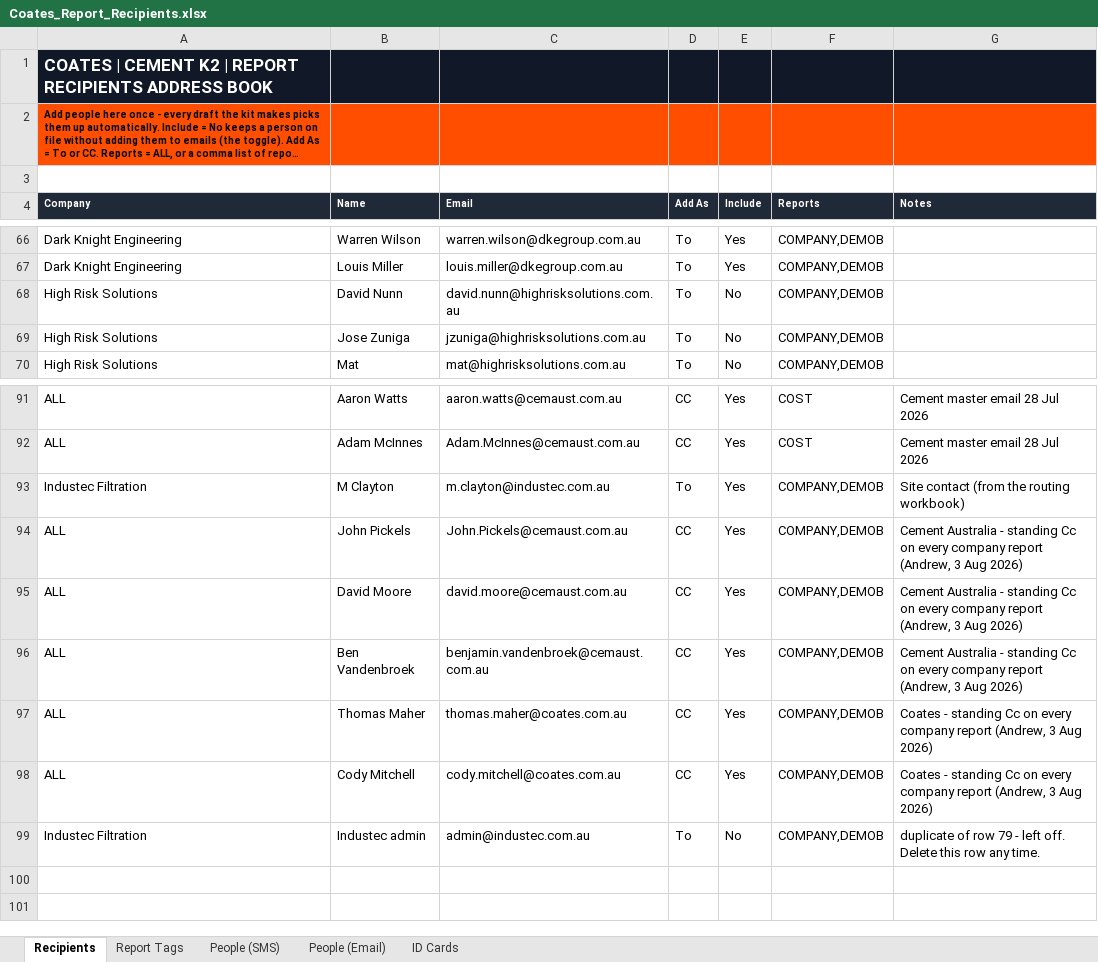
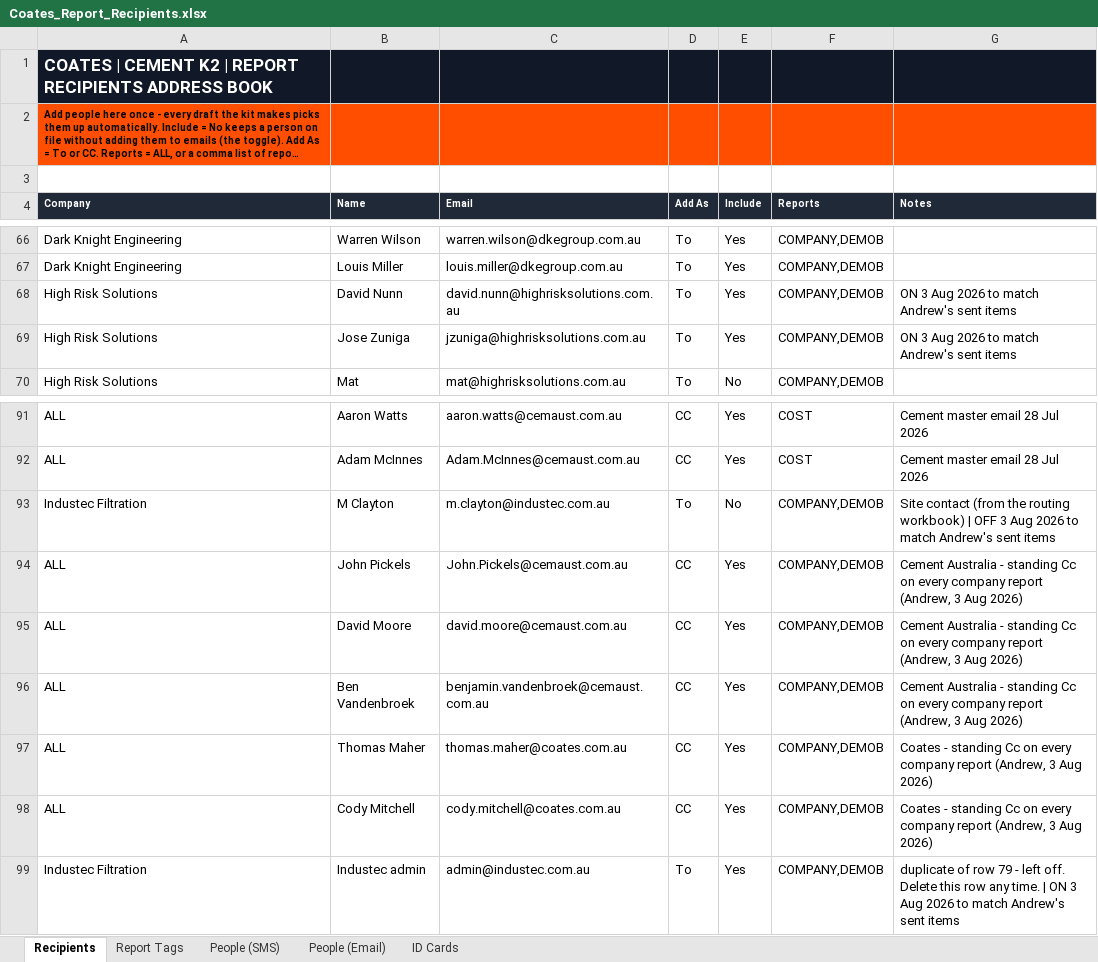
Before and after one commit to tatts29-svg/fish, an Excel workbook: 01_Reporting_Suite/Coates_Report_Recipients.xlsx, sheet Recipients, drawn as a sheet; only a part is shown, gaps mark what is left out; long unchanged cells end in …; values as stored, in another font and other column widths than the file's, no borders; table styles not drawn; the diff covers the shown part only; the diff names each change by its address in the sheet, - before the commit and + after, or states it on an @@ line.

```diff
--- a/01_Reporting_Suite/Coates_Report_Recipients.xlsx (sheet Recipients)
+++ b/01_Reporting_Suite/Coates_Report_Recipients.xlsx (sheet Recipients)
-E68:E69 (Include): No
+E68:E69 (Include): Yes
-G68:G69 (Notes): (empty)
+G68:G69 (Notes): ON 3 Aug 2026 to match Andrew's sent items
-E93 (Include): Yes
+E93 (Include): No
-G93 (Notes): …routing workbook)
+G93 (Notes): …routing workbook) | OFF 3 Aug 2026 to match Andrew's sent items
-E99 (Include): No
+E99 (Include): Yes
-G99 (Notes): …any time.
+G99 (Notes): …any time. | ON 3 Aug 2026 to match Andrew's sent items
```
Also changed, not shown: 22 edited cells elsewhere in this sheet.
